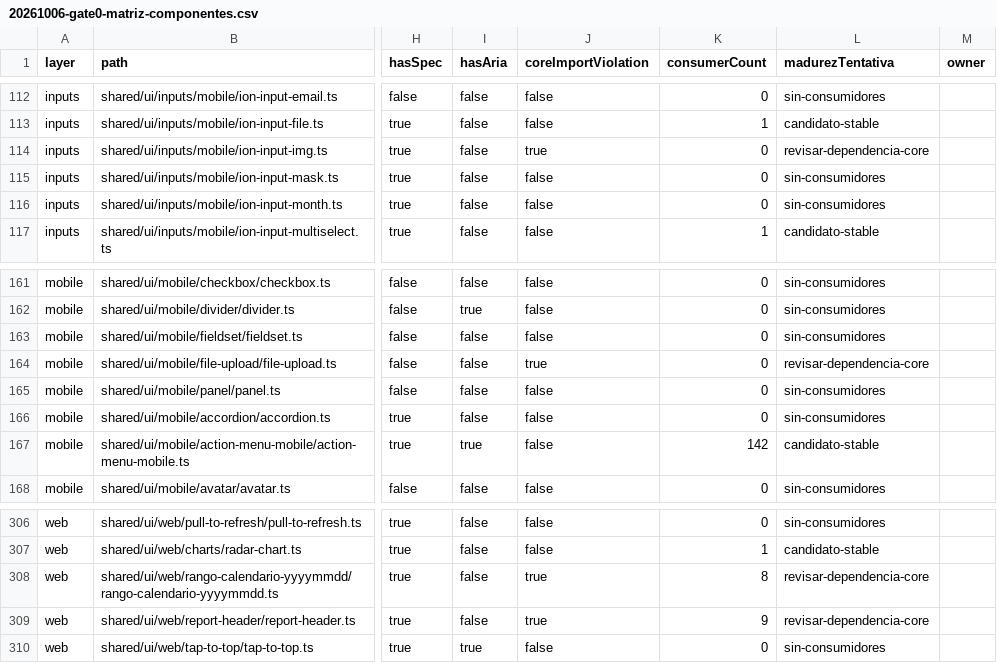
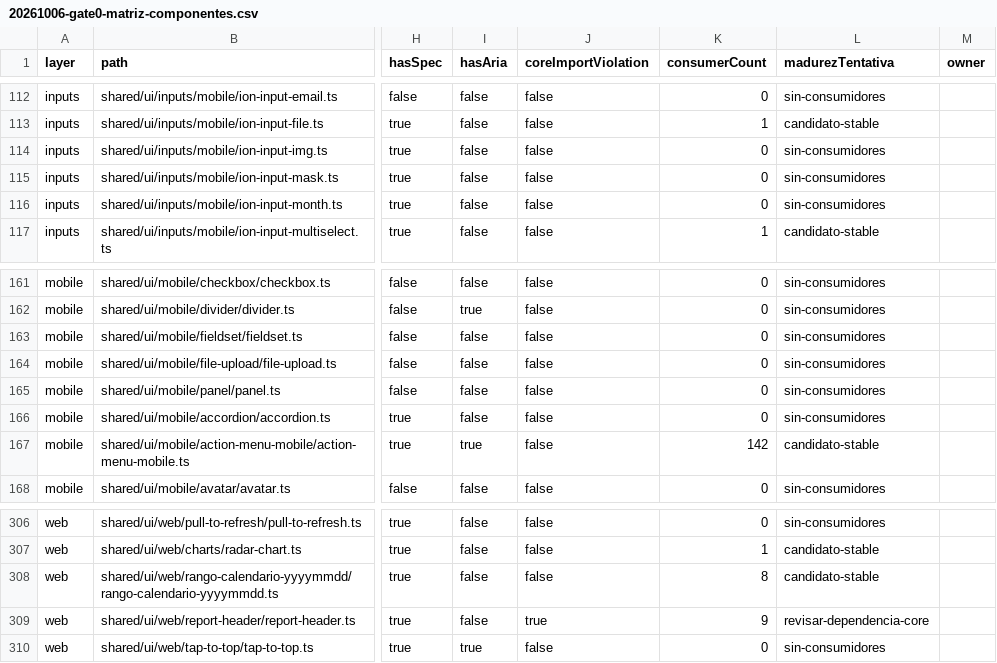
Before and after one commit to geshyrihu/luxury-app-general, a CSV file: docs/SharedLuxuryApp/UI/20261006-gate0-matriz-componentes.csv, drawn as a sheet; only a part is shown, gaps mark what is left out; the diff covers the shown part only; the diff names each change by its address in the sheet, - before the commit and + after, or states it on an @@ line.

```diff
--- a/docs/SharedLuxuryApp/UI/20261006-gate0-matriz-componentes.csv
+++ b/docs/SharedLuxuryApp/UI/20261006-gate0-matriz-componentes.csv
-J114 (coreImportViolation): true
+J114 (coreImportViolation): false
-L114 (madurezTentativa): revisar-dependencia-core
+L114 (madurezTentativa): sin-consumidores
-J164 (coreImportViolation): true
+J164 (coreImportViolation): false
-L164 (madurezTentativa): revisar-dependencia-core
+L164 (madurezTentativa): sin-consumidores
-J308 (coreImportViolation): true
+J308 (coreImportViolation): false
-L308 (madurezTentativa): revisar-dependencia-core
+L308 (madurezTentativa): candidato-stable
```
Also changed, not shown: 30 edited cells elsewhere in this file, 4 other files.
